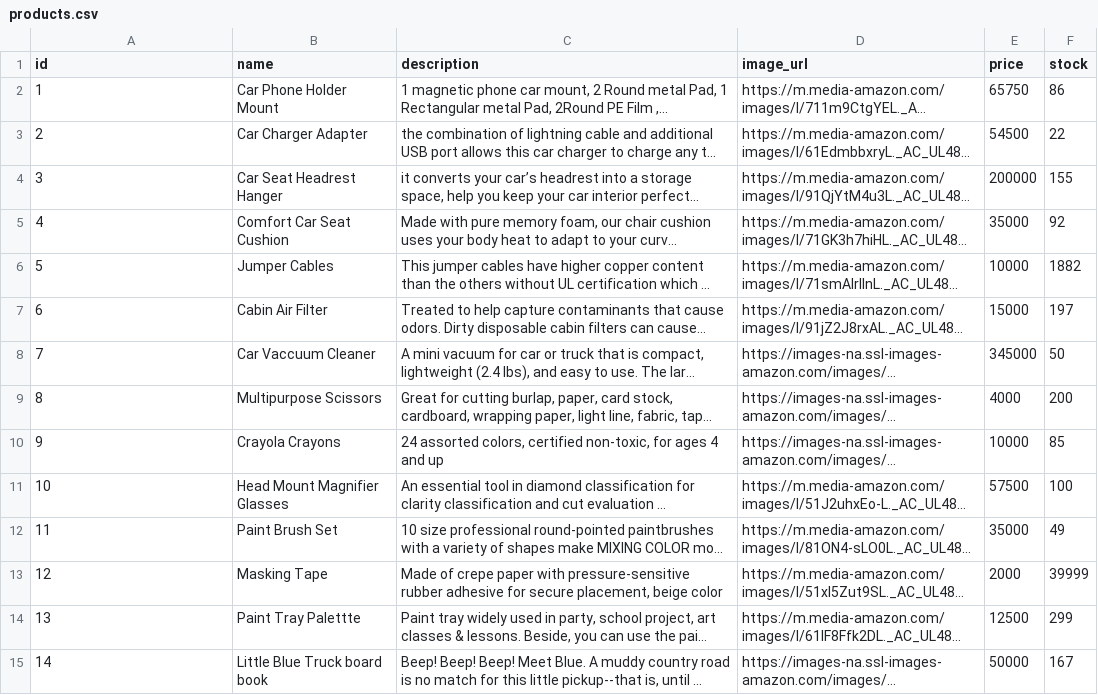
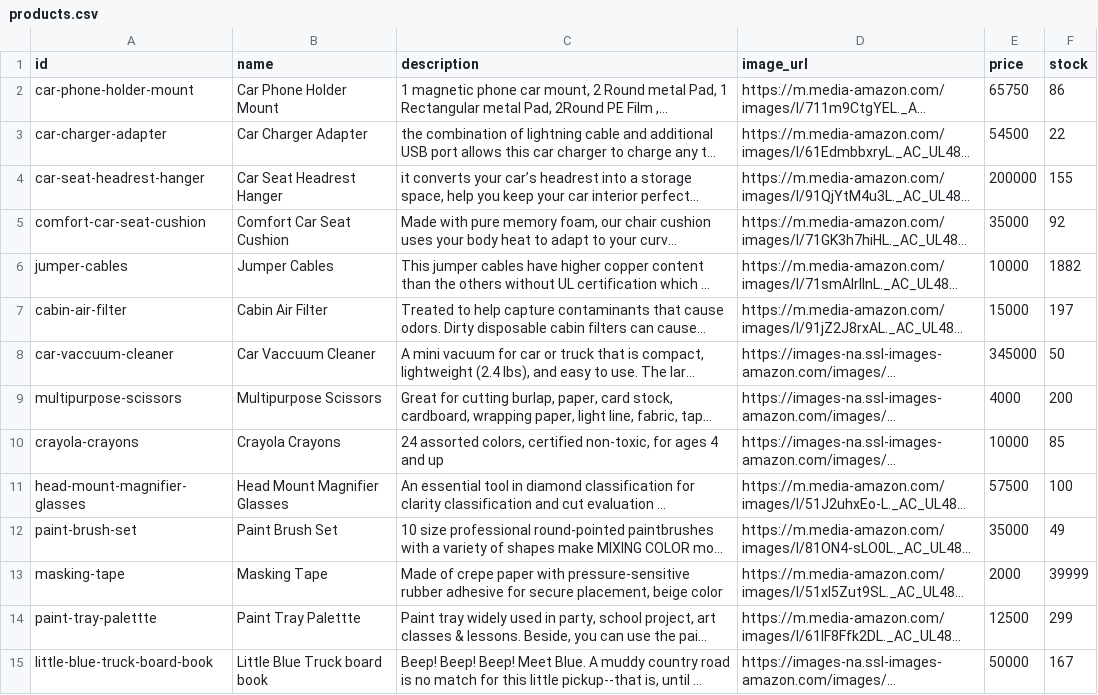
Before and after one commit to Matthew1906/Shoplexify, a CSV file: resources/products.csv, drawn as a sheet; only a part is shown; long unchanged cells end in …; the diff covers the shown part only; the diff names each change by its address in the sheet, - before the commit and + after, or states it on an @@ line.

```diff
--- a/resources/products.csv
+++ b/resources/products.csv
-A2 (id): 1
+A2 (id): car-phone-holder-mount
-A3 (id): 2
+A3 (id): car-charger-adapter
-A4 (id): 3
+A4 (id): car-seat-headrest-hanger
-A5 (id): 4
+A5 (id): comfort-car-seat-cushion
-A6 (id): 5
+A6 (id): jumper-cables
-A7 (id): 6
+A7 (id): cabin-air-filter
-A8 (id): 7
+A8 (id): car-vaccuum-cleaner
-A9 (id): 8
+A9 (id): multipurpose-scissors
-A10 (id): 9
+A10 (id): crayola-crayons
-A11 (id): 10
+A11 (id): head-mount-magnifier-glasses
-A12 (id): 11
+A12 (id): paint-brush-set
-A13 (id): 12
+A13 (id): masking-tape
-A14 (id): 13
+A14 (id): paint-tray-palettte
-A15 (id): 14
+A15 (id): little-blue-truck-board-book
```
Also changed, not shown: 41 edited cells elsewhere in this file, 17 other files.
